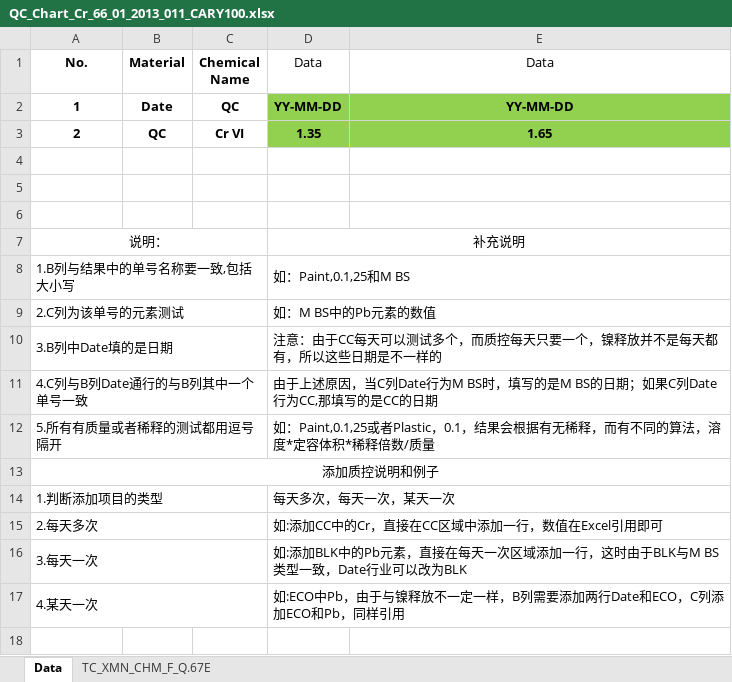
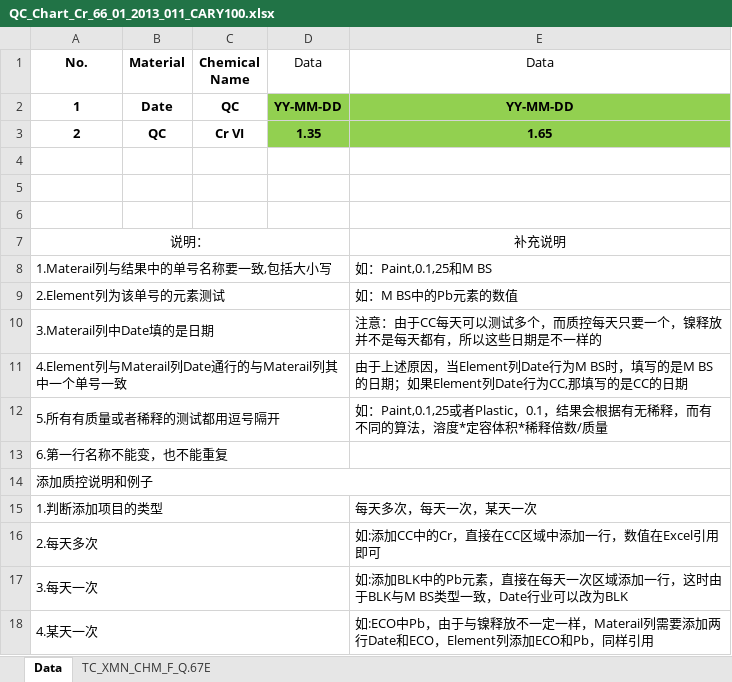
Before and after one commit to chen-huai/work, an Excel workbook: z/data/model/QC_Chart_Cr_66_01_2013_011_CARY100.xlsx, sheet Data, drawn as a sheet; values as stored, in another font and other column widths than the file's, no borders; removed rows and columns are numbered as before the commit, all else as after; the diff names each change by its address in the sheet, - before the commit and + after, or states it on an @@ line.

```diff
--- a/z/data/model/QC_Chart_Cr_66_01_2013_011_CARY100.xlsx (sheet Data)
+++ b/z/data/model/QC_Chart_Cr_66_01_2013_011_CARY100.xlsx (sheet Data)
-A7:C7 merged
+A7:D7 merged
-D7 (Data): 补充说明
+D7 (Data): (empty)
-D7:E7 merged
-E7 (Data): (empty)
+E7 (Data): 补充说明
-row 8: 1.B列与结果中的单号名称要一致,包括大小写 |  |  | 如：Paint,0.1,25和M BS
-row 9: 2.C列为该单号的元素测试 |  |  | 如：M BS中的Pb元素的数值
-row 10: 3.B列中Date填的是日期 |  |  | 注意：由于CC每天可以测试多个，而质控每天只要一个，镍释放并不是每天都有，所以这些日期是不一样的
-row 11: 4.C列与B列Date通行的与B列其中一个单号一致 |  |  | 由于上述原因，当C列Date行为M BS时，填写的是M BS的日期；如果C列Date行为CC,那填写的是CC的日期
+row 8: 1.Materail列与结果中的单号名称要一致,包括大小写 |  |  |  | 如：Paint,0.1,25和M BS
+row 9: 2.Element列为该单号的元素测试 |  |  |  | 如：M BS中的Pb元素的数值
+row 10: 3.Materail列中Date填的是日期 |  |  |  | 注意：由于CC每天可以测试多个，而质控每天只要一个，镍释放并不是每天都有，所以这些日期是不一样的
+row 11: 4.Element列与Materail列Date通行的与Materail列其中一个单号一致 |  |  |  | 由于上述原因，当Element列Date行为M BS时，填写的是M BS的日期；如果Element列Date行为CC,那填写的是CC的日期
-A12:C12 merged
+A12:D12 merged
-D12 (Data): 如：Paint,0.1,25或者Plastic，0.1，结果会根据有无稀释，而有不同的算法，溶度*定容体积*稀释倍数/质量
+D12 (Data): (empty)
-D12:E12 merged
-E12 (Data): (empty)
+E12 (Data): 如：Paint,0.1,25或者Plastic，0.1，结果会根据有无稀释，而有不同的算法，溶度*定容体积*稀释倍数/质量
+row 13: 6.第一行名称不能变，也不能重复
-A14 alignment: center
+A14 alignment: left
-A14:C14 merged
+A15:D15 merged
-D15 (Data): 每天多次，每天一次，某天一次
+D15 (Data): (empty)
-D14:E14 merged
-E15 (Data): (empty)
+E15 (Data): 每天多次，每天一次，某天一次
-A15:C15 merged
+A16:D16 merged
-D16 (Data): 如:添加CC中的Cr，直接在CC区域中添加一行，数值在Excel引用即可
+D16 (Data): (empty)
-D15:E15 merged
-E16 (Data): (empty)
+E16 (Data): 如:添加CC中的Cr，直接在CC区域中添加一行，数值在Excel引用即可
-A16:C16 merged
+A17:D17 merged
-D17 (Data): 如:添加BLK中的Pb元素，直接在每天一次区域添加一行，这时由于BLK与M BS类型一致，Date行业可以改为BLK
+D17 (Data): (empty)
-D16:E16 merged
-E17 (Data): (empty)
+E17 (Data): 如:添加BLK中的Pb元素，直接在每天一次区域添加一行，这时由于BLK与M BS类型一致，Date行业可以改为BLK
-A17:C17 merged
+A18:D18 merged
-D18 (Data): 如:ECO中Pb，由于与镍释放不一定一样，B列需要添加两行Date和ECO，C列添加ECO和Pb，同样引用
+D18 (Data): (empty)
-D17:E17 merged
-E18 (Data): (empty)
+E18 (Data): 如:ECO中Pb，由于与镍释放不一定一样，Materail列需要添加两行Date和ECO，Element列添加ECO和Pb，同样引用
```
Also changed, not shown: z/data/model/QC_Chart _pH_66_01_2014_015.xlsx, z/data/model/QC_Chart _pH_66_01_2018_006.xlsx, 5 other files.
